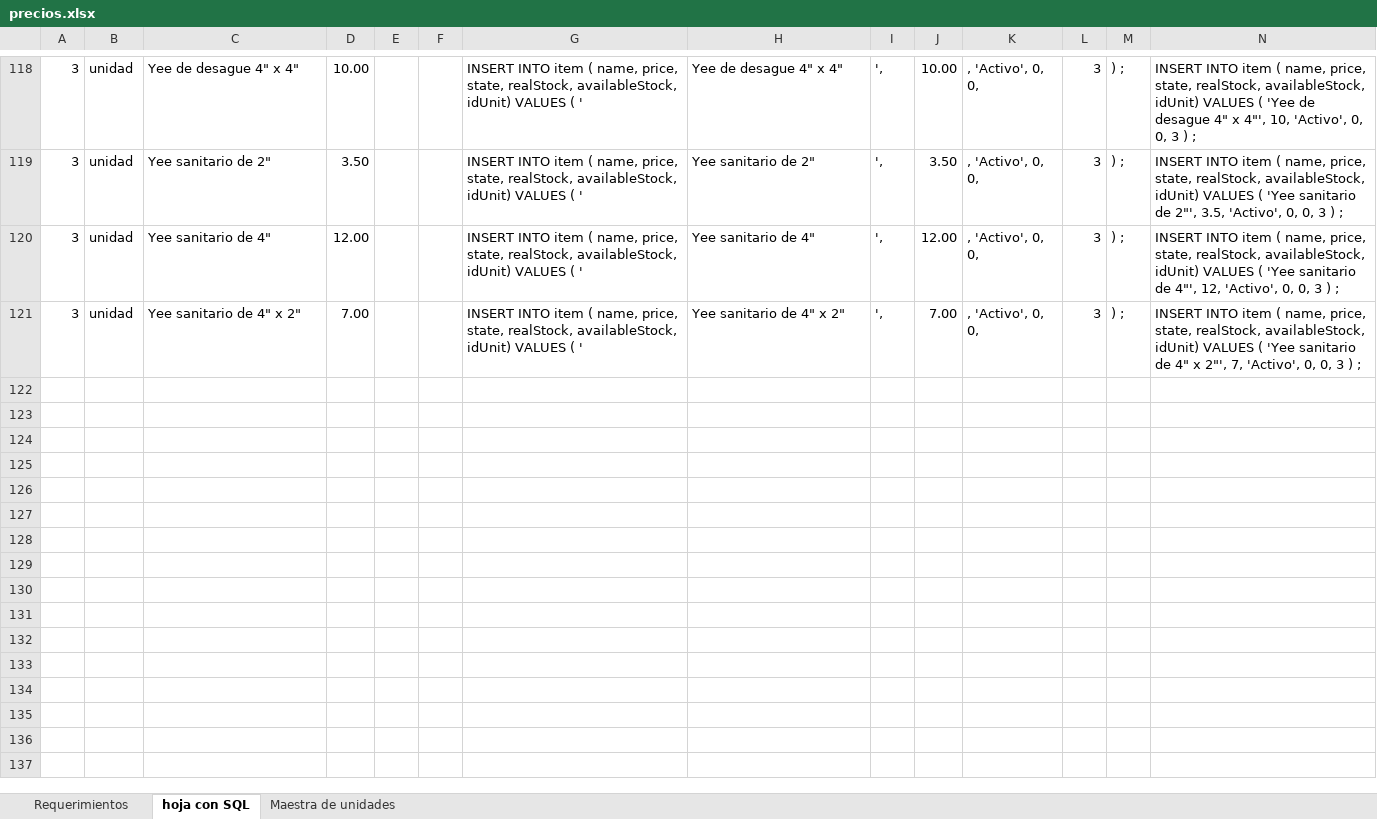
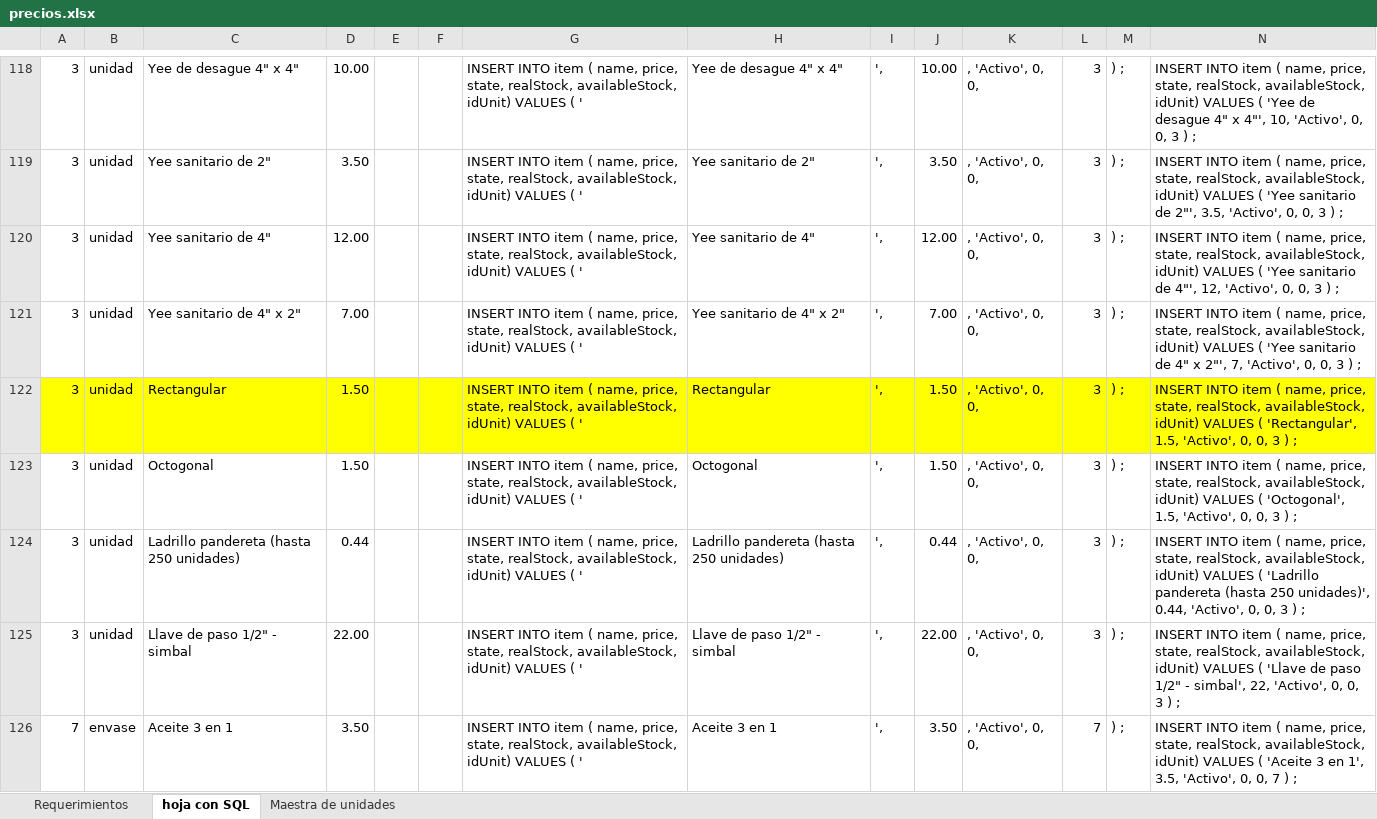
Before and after one commit to cmlpsuperior/omni, an Excel workbook: database/BD/backup/precios.xlsx, sheet hoja con SQL, drawn as a sheet; only a part is shown, gaps mark what is left out; values as stored, in another font and other column widths than the file's, no borders; the diff covers the shown part only; the diff names each change by its address in the sheet, - before the commit and + after, or states it on an @@ line.

Commit message:
precios mas agregados

```diff
--- a/database/BD/backup/precios.xlsx (sheet hoja con SQL)
+++ b/database/BD/backup/precios.xlsx (sheet hoja con SQL)
+row 122: 3 | unidad | Rectangular | 1.50 |  |  | INSERT INTO item ( name, price, state, realStock, availableStock, idUnit) VALUES ( ' | Rectangular | ', | 1.50 | , 'Activo', 0, 0, | 3 | ) ; | INSERT INTO item ( name, price, state, realStock, availableStock, idUnit) VALUES ( 'Rectangular', 1.5, 'Activo', 0, 0, 3 ) ;
+row 123: 3 | unidad | Octogonal | 1.50 |  |  | INSERT INTO item ( name, price, state, realStock, availableStock, idUnit) VALUES ( ' | Octogonal | ', | 1.50 | , 'Activo', 0, 0, | 3 | ) ; | INSERT INTO item ( name, price, state, realStock, availableStock, idUnit) VALUES ( 'Octogonal', 1.5, 'Activo', 0, 0, 3 ) ;
+row 124: 3 | unidad | Ladrillo pandereta (hasta 250 unidades) | 0.44 |  |  | INSERT INTO item ( name, price, state, realStock, availableStock, idUnit) VALUES ( ' | Ladrillo pandereta (hasta 250 unidades) | ', | 0.44 | , 'Activo', 0, 0, | 3 | ) ; | INSERT INTO item ( name, price, state, realStock, availableStock, idUnit) VALUES ( 'Ladrillo pandereta (hasta 250 unidades)', 0.44, 'Activo', 0, 0, 3 ) ;
+row 125: 3 | unidad | Llave de paso 1/2" - simbal | 22.00 |  |  | INSERT INTO item ( name, price, state, realStock, availableStock, idUnit) VALUES ( ' | Llave de paso 1/2" - simbal | ', | 22.00 | , 'Activo', 0, 0, | 3 | ) ; | INSERT INTO item ( name, price, state, realStock, availableStock, idUnit) VALUES ( 'Llave de paso 1/2" - simbal', 22, 'Activo', 0, 0, 3 ) ;
+row 126: 7 | envase | Aceite 3 en 1 | 3.50 |  |  | INSERT INTO item ( name, price, state, realStock, availableStock, idUnit) VALUES ( ' | Aceite 3 en 1 | ', | 3.50 | , 'Activo', 0, 0, | 7 | ) ; | INSERT INTO item ( name, price, state, realStock, availableStock, idUnit) VALUES ( 'Aceite 3 en 1', 3.5, 'Activo', 0, 0, 7 ) ;
```
Also changed, not shown: 4 added rows and 9 edited cells elsewhere in this sheet, 2 other files.
